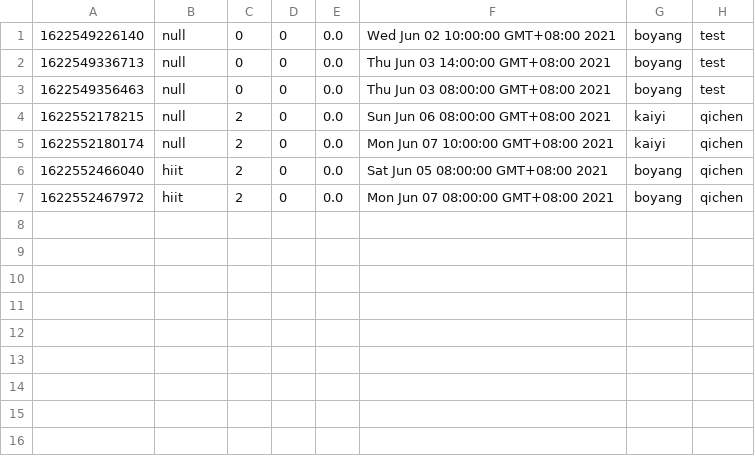
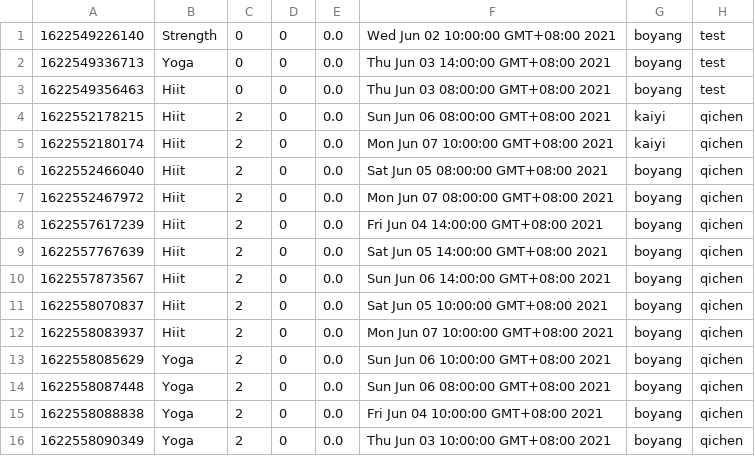
Before and after one commit to Gym-System/AgileDevelopment, a CSV file: src/Data/liveSession.csv, drawn as a sheet.

```diff
--- a/src/Data/liveSession.csv
+++ b/src/Data/liveSession.csv
@@ -1,7 +1,16 @@
-1622549226140,null,0,0,0.0,Wed Jun 02 10:00:00 GMT+08:00 2021,boyang,test
-1622549336713,null,0,0,0.0,Thu Jun 03 14:00:00 GMT+08:00 2021,boyang,test
-1622549356463,null,0,0,0.0,Thu Jun 03 08:00:00 GMT+08:00 2021,boyang,test
-1622552178215,null,2,0,0.0,Sun Jun 06 08:00:00 GMT+08:00 2021,kaiyi,qichen
-1622552180174,null,2,0,0.0,Mon Jun 07 10:00:00 GMT+08:00 2021,kaiyi,qichen
-1622552466040,hiit,2,0,0.0,Sat Jun 05 08:00:00 GMT+08:00 2021,boyang,qichen
-1622552467972,hiit,2,0,0.0,Mon Jun 07 08:00:00 GMT+08:00 2021,boyang,qichen
+1622549226140,Strength,0,0,0.0,Wed Jun 02 10:00:00 GMT+08:00 2021,boyang,test
+1622549336713,Yoga,0,0,0.0,Thu Jun 03 14:00:00 GMT+08:00 2021,boyang,test
+1622549356463,Hiit,0,0,0.0,Thu Jun 03 08:00:00 GMT+08:00 2021,boyang,test
+1622552178215,Hiit,2,0,0.0,Sun Jun 06 08:00:00 GMT+08:00 2021,kaiyi,qichen
+1622552180174,Hiit,2,0,0.0,Mon Jun 07 10:00:00 GMT+08:00 2021,kaiyi,qichen
+1622552466040,Hiit,2,0,0.0,Sat Jun 05 08:00:00 GMT+08:00 2021,boyang,qichen
+1622552467972,Hiit,2,0,0.0,Mon Jun 07 08:00:00 GMT+08:00 2021,boyang,qichen
+1622557617239,Hiit,2,0,0.0,Fri Jun 04 14:00:00 GMT+08:00 2021,boyang,qichen
+1622557767639,Hiit,2,0,0.0,Sat Jun 05 14:00:00 GMT+08:00 2021,boyang,qichen
+1622557873567,Hiit,2,0,0.0,Sun Jun 06 14:00:00 GMT+08:00 2021,boyang,qichen
+1622558070837,Hiit,2,0,0.0,Sat Jun 05 10:00:00 GMT+08:00 2021,boyang,qichen
+1622558083937,Hiit,2,0,0.0,Mon Jun 07 10:00:00 GMT+08:00 2021,boyang,qichen
+1622558085629,Yoga,2,0,0.0,Sun Jun 06 10:00:00 GMT+08:00 2021,boyang,qichen
+1622558087448,Yoga,2,0,0.0,Sun Jun 06 08:00:00 GMT+08:00 2021,boyang,qichen
+1622558088838,Yoga,2,0,0.0,Fri Jun 04 10:00:00 GMT+08:00 2021,boyang,qichen
+1622558090349,Yoga,2,0,0.0,Thu Jun 03 10:00:00 GMT+08:00 2021,boyang,qichen
```
Also changed, not shown: 11 other files.
